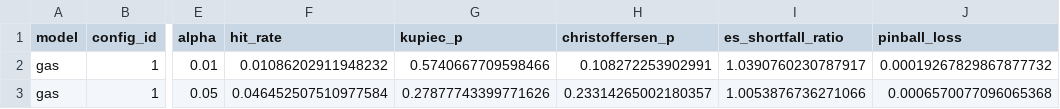
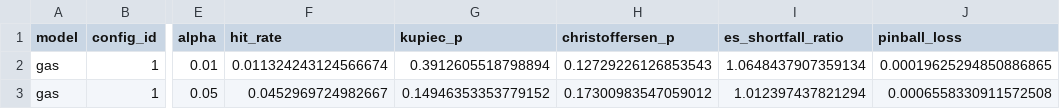
Before and after one commit to joeroutledge/Vine-Copula-Risk-Engine, a CSV file: outputs/sensitivity_quick/sensitivity_summary.csv, drawn as a sheet; only a part is shown, gaps mark what is left out; the diff names each change by its address in the sheet, - before the commit and + after, or states it on an @@ line.

Commit message:
Refresh Outputs
Refresh Outputs

```diff
--- a/outputs/sensitivity_quick/sensitivity_summary.csv
+++ b/outputs/sensitivity_quick/sensitivity_summary.csv
-F2 (hit_rate): 0.01086202911948232
+F2 (hit_rate): 0.011324243124566674
-G2 (kupiec_p): 0.5740667709598466
+G2 (kupiec_p): 0.3912605518798894
-H2 (christoffersen_p): 0.108272253902991
+H2 (christoffersen_p): 0.12729226126853543
-I2 (es_shortfall_ratio): 1.0390760230787917
+I2 (es_shortfall_ratio): 1.0648437907359134
-J2 (pinball_loss): 0.00019267829867877732
+J2 (pinball_loss): 0.00019625294850886865
-F3 (hit_rate): 0.046452507510977584
+F3 (hit_rate): 0.0452969724982667
-G3 (kupiec_p): 0.27877743399771626
+G3 (kupiec_p): 0.14946353353779152
-H3 (christoffersen_p): 0.23314265002180357
+H3 (christoffersen_p): 0.17300983547059012
-I3 (es_shortfall_ratio): 1.0053876736271066
+I3 (es_shortfall_ratio): 1.012397437821294
-J3 (pinball_loss): 0.0006570077096065368
+J3 (pinball_loss): 0.0006558330911572508
```
Also changed, not shown: 4 other files.
